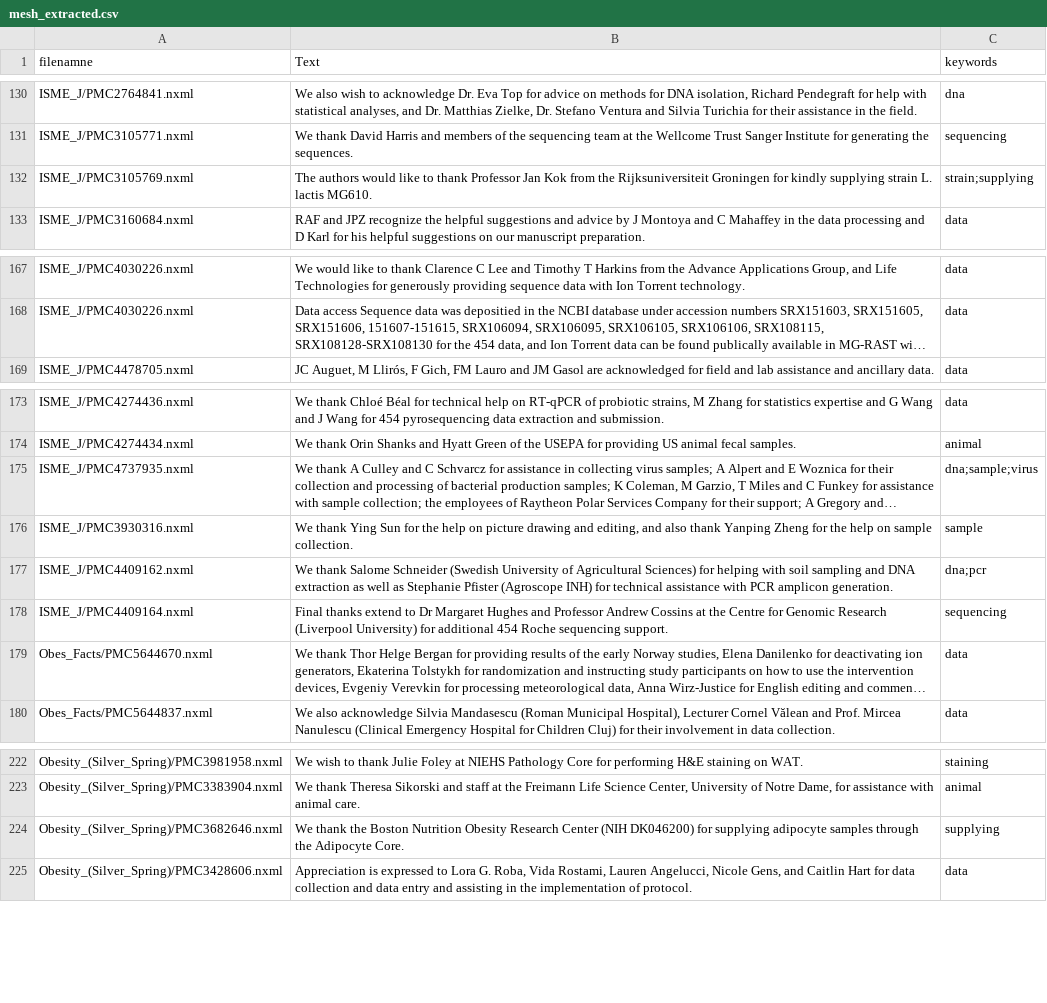
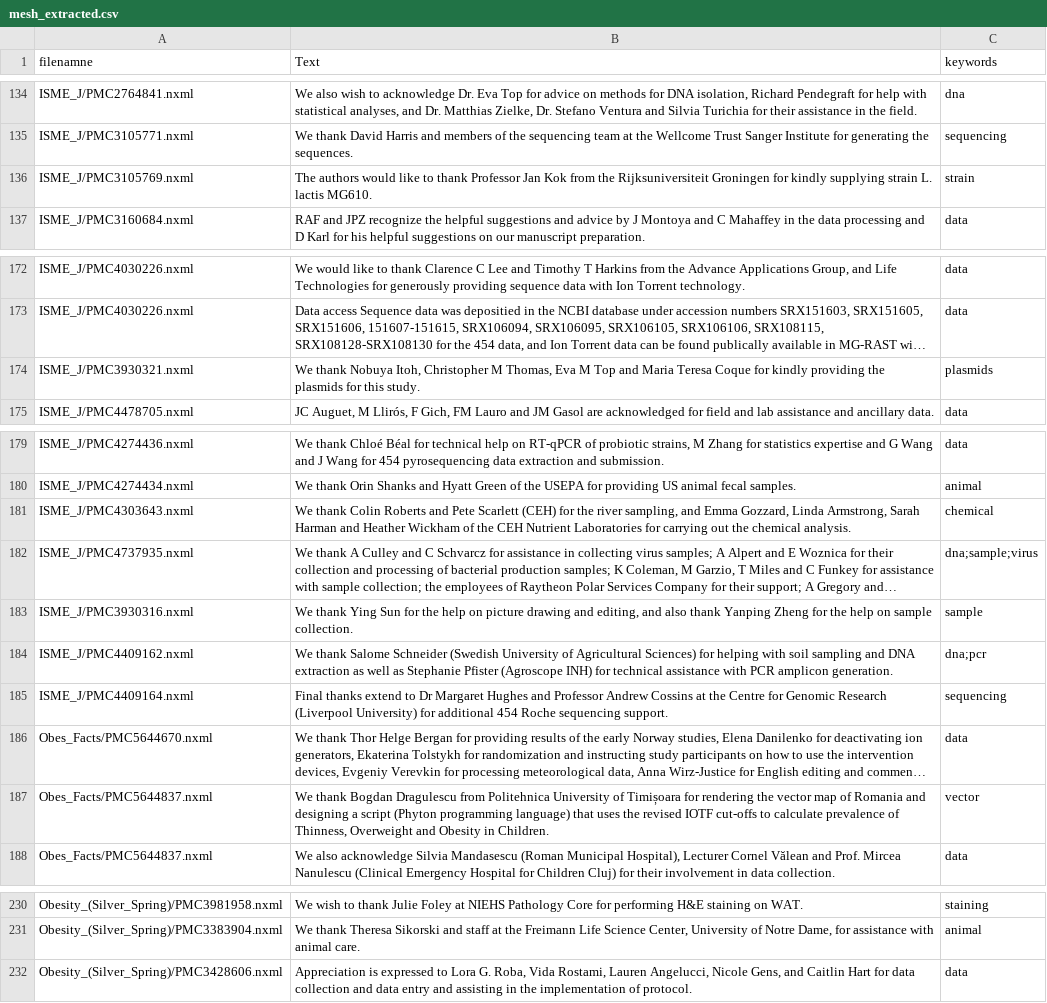
Before and after one commit to summer66/Simple-NLP, a CSV file: resources/mesh_extracted.csv, drawn as a sheet; only a part is shown, gaps mark what is left out; long unchanged cells end in …; removed rows and columns are numbered as before the commit, all else as after; the diff covers the shown part only; the diff names each change by its address in the sheet, - before the commit and + after, or states it on an @@ line.

Commit message:
add more keywords to list

```diff
--- a/resources/mesh_extracted.csv
+++ b/resources/mesh_extracted.csv
-C136 (keywords): strain;supplying
+C136 (keywords): strain
+row 174: ISME_J/PMC3930321.nxml | We thank Nobuya Itoh, Christopher M Thomas, Eva M Top and Maria Teresa Coque for kindly providing the plasmids for this study. | plasmids
+row 181: ISME_J/PMC4303643.nxml | We thank Colin Roberts and Pete Scarlett (CEH) for the river sampling, and Emma Gozzard, Linda Armstrong, Sarah Harman and Heather Wickham of the CEH Nutrient Laboratories for carrying out the chemical analysis. | chemical
+row 187: Obes_Facts/PMC5644837.nxml | We thank Bogdan Dragulescu from Politehnica University of Timișoara for rendering the vector map of Romania and designing a script (Phyton programming language) that uses the revised IOTF cut-offs to calculate prevalence of Thinness, Overweight and Obesity in Children. | vector
-row 224: Obesity_(Silver_Spring)/PMC3682646.nxml | We thank the Boston Nutrition Obesity Research Center (NIH DK046200) for supplying adipocyte samples through the Adipocyte Core. | supplying
```
Also changed, not shown: 11 added rows, 2 removed rows and 3 edited cells elsewhere in this file, 1 other file.
